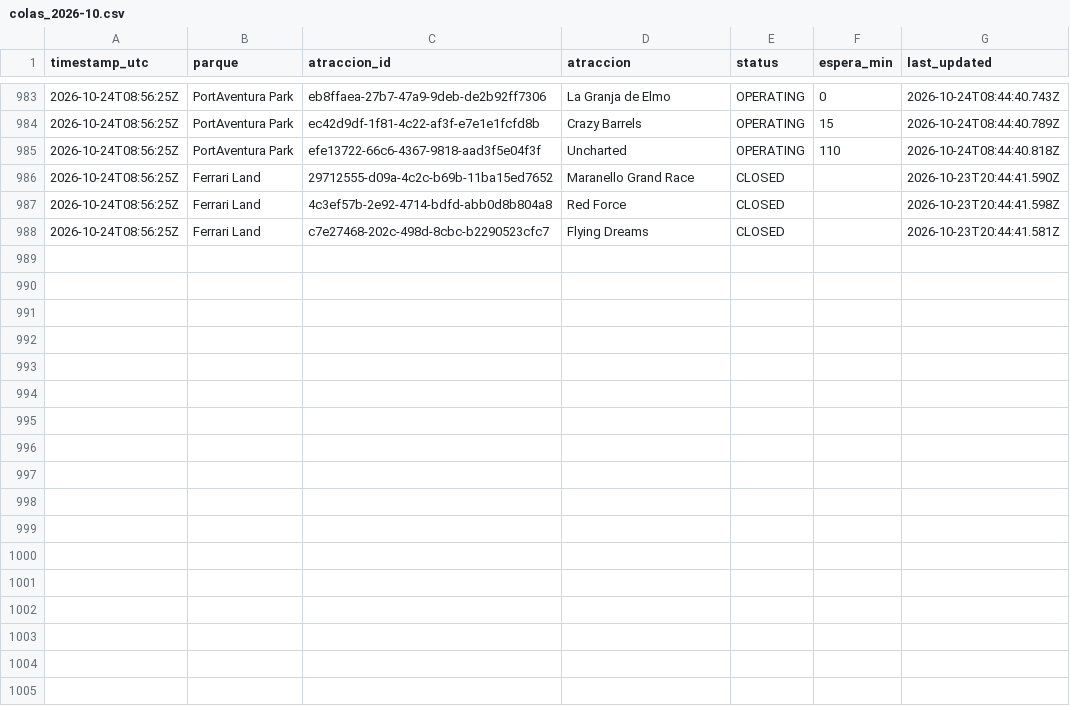
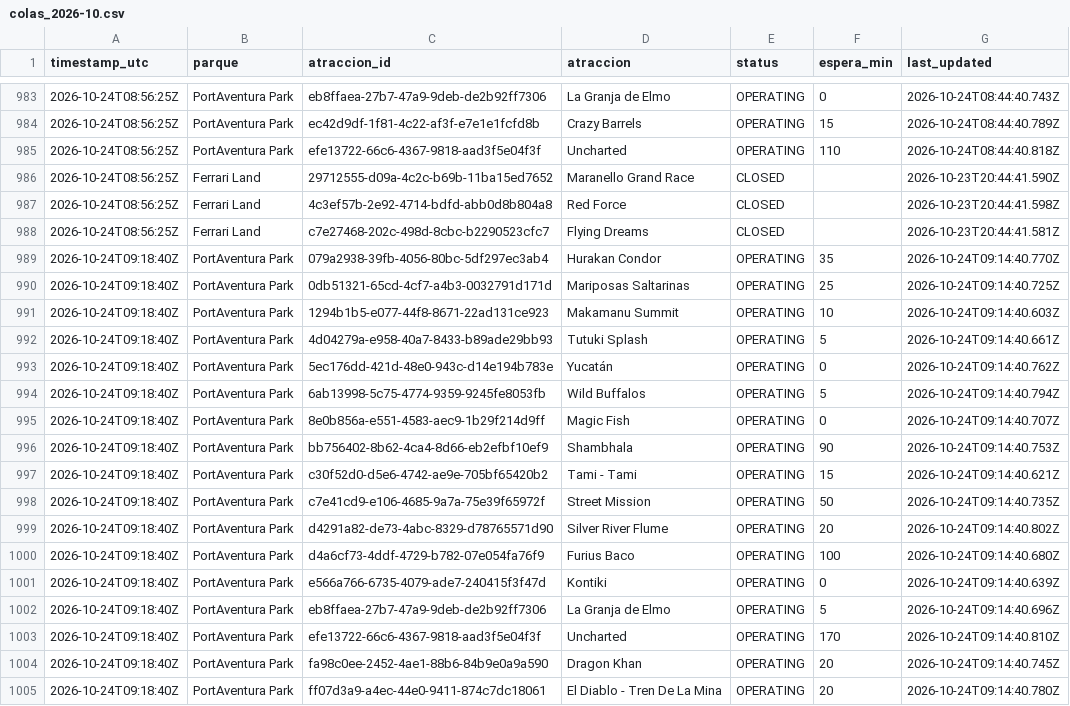
Before and after one commit to ridehunters/colas-portaventura, a CSV file: data/historico/colas_2026-10.csv, drawn as a sheet; only a part is shown, gaps mark what is left out; the diff names each change by its address in the sheet, - before the commit and + after, or states it on an @@ line.

```diff
--- a/data/historico/colas_2026-10.csv
+++ b/data/historico/colas_2026-10.csv
+row 989: 2026-10-24T09:18:40Z | PortAventura Park | 079a2938-39fb-4056-80bc-5df297ec3ab4 | Hurakan Condor | OPERATING | 35 | 2026-10-24T09:14:40.770Z
+row 990: 2026-10-24T09:18:40Z | PortAventura Park | 0db51321-65cd-4cf7-a4b3-0032791d171d | Mariposas Saltarinas | OPERATING | 25 | 2026-10-24T09:14:40.725Z
+row 991: 2026-10-24T09:18:40Z | PortAventura Park | 1294b1b5-e077-44f8-8671-22ad131ce923 | Makamanu Summit | OPERATING | 10 | 2026-10-24T09:14:40.603Z
+row 992: 2026-10-24T09:18:40Z | PortAventura Park | 4d04279a-e958-40a7-8433-b89ade29bb93 | Tutuki Splash | OPERATING | 5 | 2026-10-24T09:14:40.661Z
+row 993: 2026-10-24T09:18:40Z | PortAventura Park | 5ec176dd-421d-48e0-943c-d14e194b783e | Yucatán | OPERATING | 0 | 2026-10-24T09:14:40.762Z
+row 994: 2026-10-24T09:18:40Z | PortAventura Park | 6ab13998-5c75-4774-9359-9245fe8053fb | Wild Buffalos | OPERATING | 5 | 2026-10-24T09:14:40.794Z
+row 995: 2026-10-24T09:18:40Z | PortAventura Park | 8e0b856a-e551-4583-aec9-1b29f214d9ff | Magic Fish | OPERATING | 0 | 2026-10-24T09:14:40.707Z
+row 996: 2026-10-24T09:18:40Z | PortAventura Park | bb756402-8b62-4ca4-8d66-eb2efbf10ef9 | Shambhala | OPERATING | 90 | 2026-10-24T09:14:40.753Z
+row 997: 2026-10-24T09:18:40Z | PortAventura Park | c30f52d0-d5e6-4742-ae9e-705bf65420b2 | Tami - Tami | OPERATING | 15 | 2026-10-24T09:14:40.621Z
+row 998: 2026-10-24T09:18:40Z | PortAventura Park | c7e41cd9-e106-4685-9a7a-75e39f65972f | Street Mission | OPERATING | 50 | 2026-10-24T09:14:40.735Z
+row 999: 2026-10-24T09:18:40Z | PortAventura Park | d4291a82-de73-4abc-8329-d78765571d90 | Silver River Flume | OPERATING | 20 | 2026-10-24T09:14:40.802Z
+row 1000: 2026-10-24T09:18:40Z | PortAventura Park | d4a6cf73-4ddf-4729-b782-07e054fa76f9 | Furius Baco | OPERATING | 100 | 2026-10-24T09:14:40.680Z
+row 1001: 2026-10-24T09:18:40Z | PortAventura Park | e566a766-6735-4079-ade7-240415f3f47d | Kontiki | OPERATING | 0 | 2026-10-24T09:14:40.639Z
+row 1002: 2026-10-24T09:18:40Z | PortAventura Park | eb8ffaea-27b7-47a9-9deb-de2b92ff7306 | La Granja de Elmo | OPERATING | 5 | 2026-10-24T09:14:40.696Z
+row 1003: 2026-10-24T09:18:40Z | PortAventura Park | efe13722-66c6-4367-9818-aad3f5e04f3f | Uncharted | OPERATING | 170 | 2026-10-24T09:14:40.810Z
+row 1004: 2026-10-24T09:18:40Z | PortAventura Park | fa98c0ee-2452-4ae1-88b6-84b9e0a9a590 | Dragon Khan | OPERATING | 20 | 2026-10-24T09:14:40.745Z
+row 1005: 2026-10-24T09:18:40Z | PortAventura Park | ff07d3a9-a4ec-44e0-9411-874c7dc18061 | El Diablo - Tren De La Mina | OPERATING | 20 | 2026-10-24T09:14:40.780Z
```
Also changed, not shown: data/historico/queuetimes_2026-10.csv.
